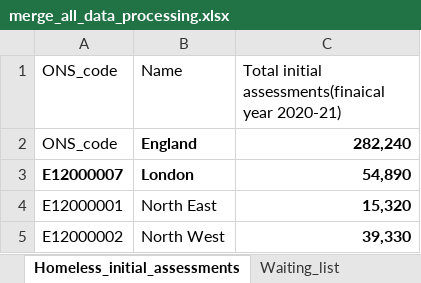
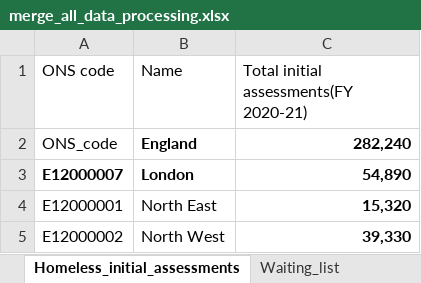
Before and after one commit to SIthodox2286/ADS_year3_project_8, an Excel workbook: Data/merge_all_data_processing.xlsx, sheet Homeless_initial_assessments, drawn as a sheet; only a part is shown; values as stored, in another font and other column widths than the file's, no borders; the diff names each change by its address in the sheet, - before the commit and + after, or states it on an @@ line.

```diff
--- a/Data/merge_all_data_processing.xlsx (sheet Homeless_initial_assessments)
+++ b/Data/merge_all_data_processing.xlsx (sheet Homeless_initial_assessments)
-A1: ONS_code
+A1: ONS code
-C1: Total initial assessments(finaical year 2020-21)
+C1: Total initial assessments(FY 2020-21)
```
Also changed, not shown: sheet Waiting_list, 2 other files.
